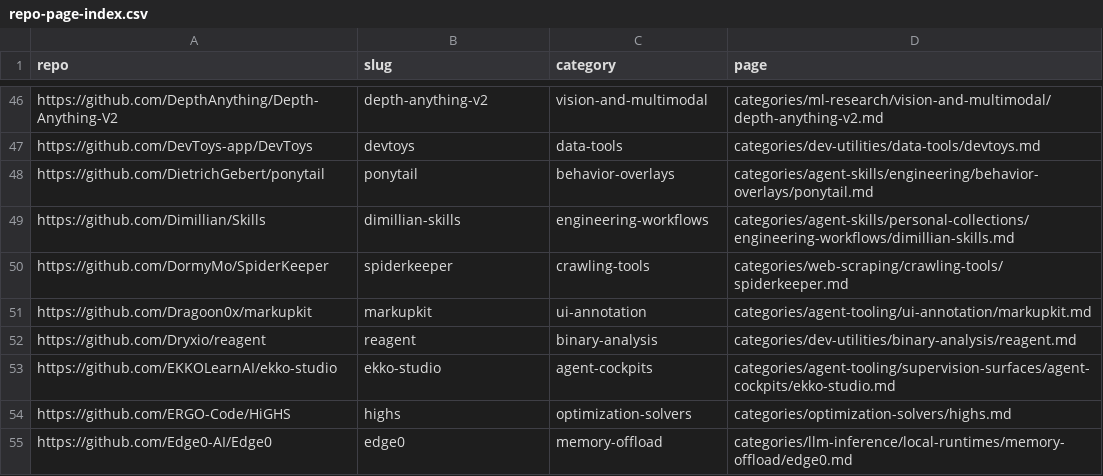
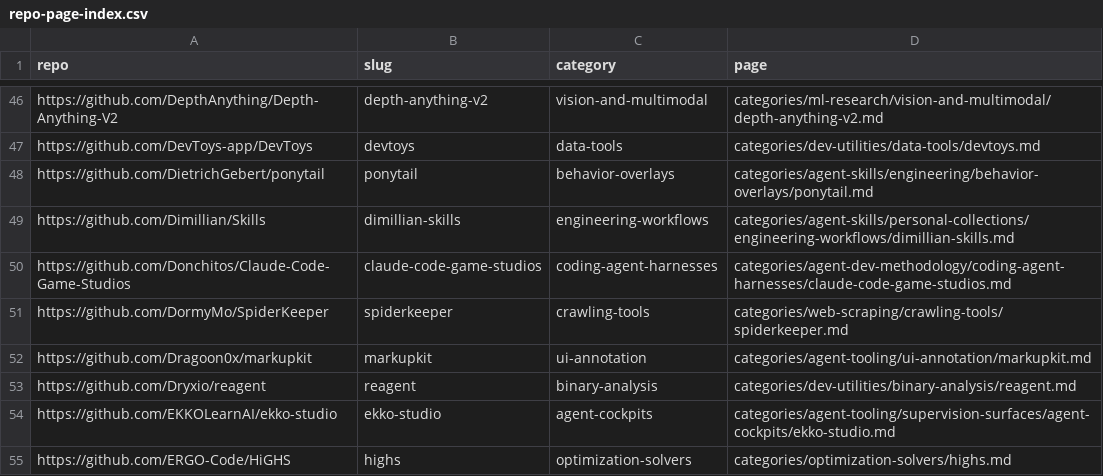
Before and after one commit to ZhenningLang/GitHub-Michelin, a CSV file: reports/repo-page-index.csv, drawn as a sheet; only a part is shown, gaps mark what is left out; the shorter side is filled out with more unchanged rows.

```diff
--- a/reports/repo-page-index.csv
+++ b/reports/repo-page-index.csv
@@ -49,2 +49,3 @@ https://github.com/DietrichGebert/ponytail,ponytail,behavior-overlays,categories
 https://github.com/Dimillian/Skills,dimillian-skills,engineering-workflows,categories/agent-skills/personal-collections/engineering-workflows/dimillian-skills.md
+https://github.com/Donchitos/Claude-Code-Game-Studios,claude-code-game-studios,coding-agent-harnesses,categories/agent-dev-methodology/coding-agent-harnesses/claude-code-game-studios.md
 https://github.com/DormyMo/SpiderKeeper,spiderkeeper,crawling-tools,categories/web-scraping/crawling-tools/spiderkeeper.md
```
Also changed, not shown: reports/unindexed-project-mentions.csv, 15 other files.
